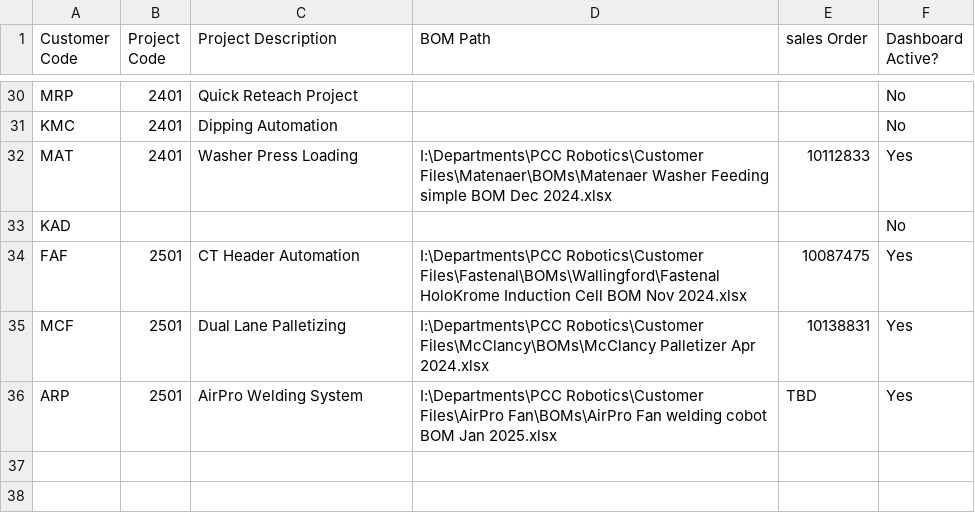
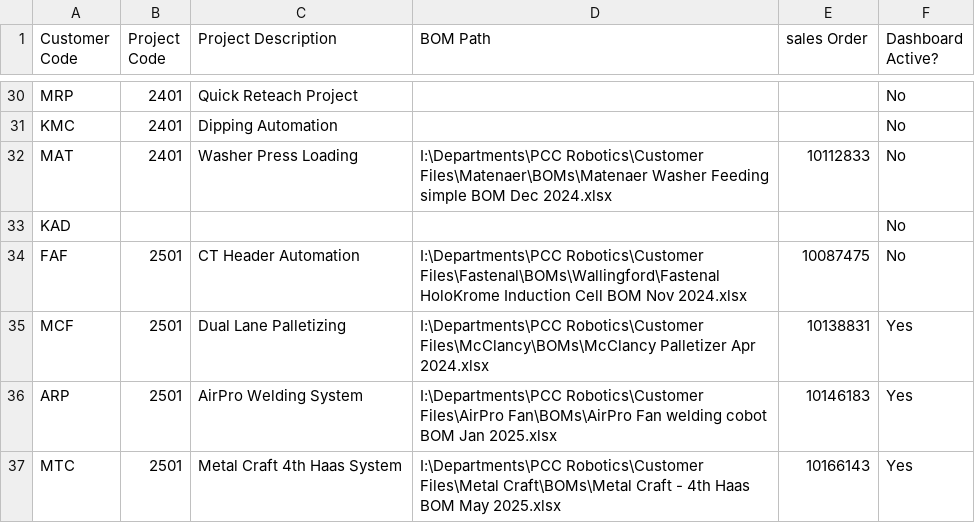
Before and after one commit to aarond7198/robotics-dashboard, a CSV file: project_data.csv, drawn as a sheet; only a part is shown, gaps mark what is left out.

```diff
--- a/project_data.csv
+++ b/project_data.csv
@@ -31,6 +31,7 @@ MRP,2401,Quick Reteach Project,,,No
 KMC,2401,Dipping Automation,,,No
-MAT,2401,Washer Press Loading,I:\Departments\PCC Robotics\Customer Files\Matenaer\BOMs\Matenaer Washer Feeding simple BOM Dec 2024.xlsx,10112833,Yes
+MAT,2401,Washer Press Loading,I:\Departments\PCC Robotics\Customer Files\Matenaer\BOMs\Matenaer Washer Feeding simple BOM Dec 2024.xlsx,10112833,No
 KAD,,,,,No
-FAF,2501,CT Header Automation,I:\Departments\PCC Robotics\Customer Files\Fastenal\BOMs\Wallingford\Fastenal HoloKrome Induction Cell BOM Nov 2024.xlsx,10087475,Yes
+FAF,2501,CT Header Automation,I:\Departments\PCC Robotics\Customer Files\Fastenal\BOMs\Wallingford\Fastenal HoloKrome Induction Cell BOM Nov 2024.xlsx,10087475,No
 MCF,2501,Dual Lane Palletizing,I:\Departments\PCC Robotics\Customer Files\McClancy\BOMs\McClancy Palletizer Apr 2024.xlsx,10138831,Yes
-ARP,2501,AirPro Welding System,I:\Departments\PCC Robotics\Customer Files\AirPro Fan\BOMs\AirPro Fan welding cobot BOM Jan 2025.xlsx,TBD,Yes
+ARP,2501,AirPro Welding System,I:\Departments\PCC Robotics\Customer Files\AirPro Fan\BOMs\AirPro Fan welding cobot BOM Jan 2025.xlsx,10146183,Yes
+MTC,2501,Metal Craft 4th Haas System,I:\Departments\PCC Robotics\Customer Files\Metal Craft\BOMs\Metal Craft - 4th Haas BOM May 2025.xlsx,10166143,Yes
```
